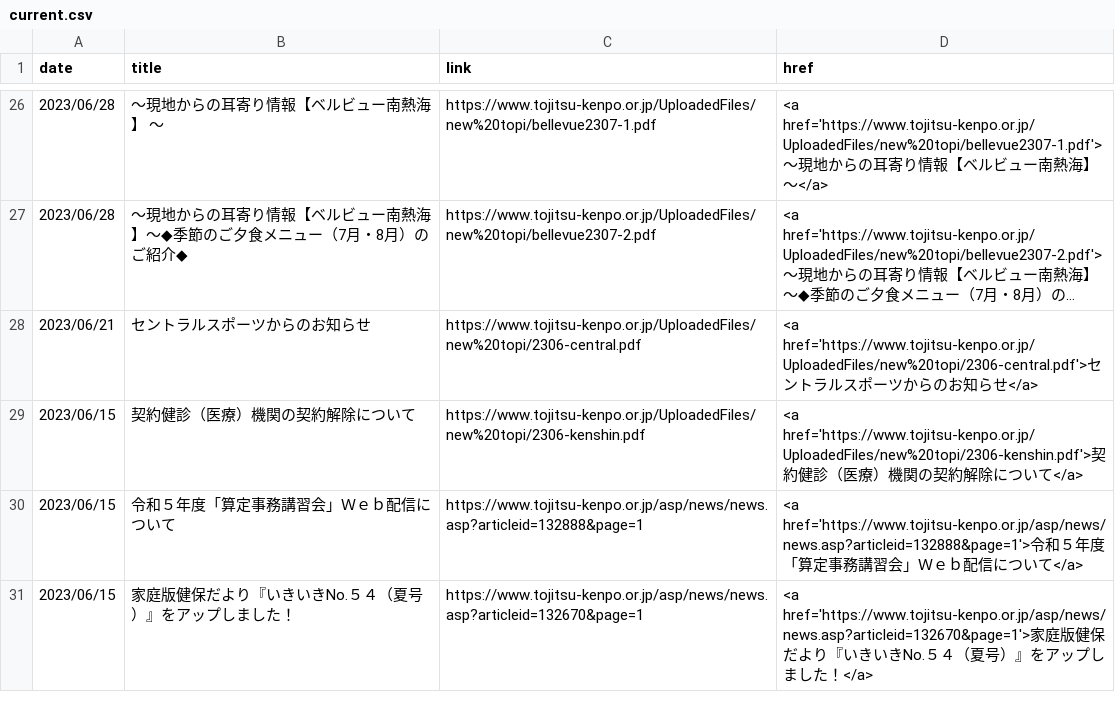
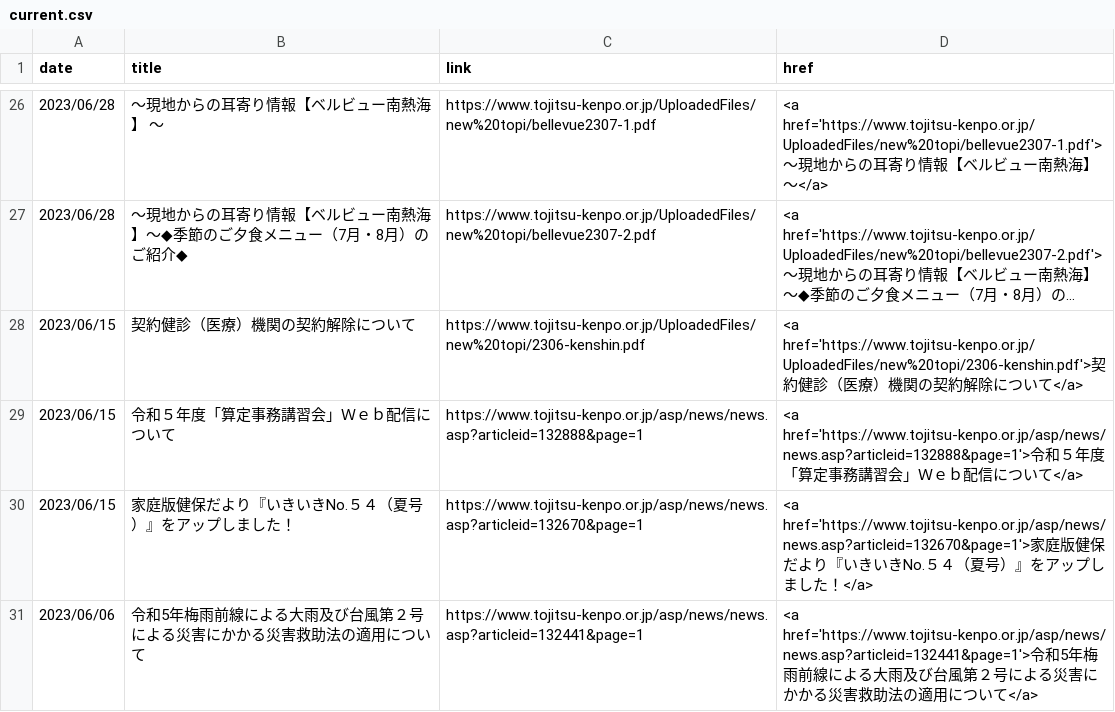
Before and after one commit to nuevocs/webscraping-change-notification, a CSV file: current.csv, drawn as a sheet; only a part is shown, gaps mark what is left out; long unchanged cells end in …; removed rows and columns are numbered as before the commit, all else as after; the diff names each change by its address in the sheet, - before the commit and + after, or states it on an @@ line.

```diff
--- a/current.csv
+++ b/current.csv
-row 28: 2023/06/21 | セントラルスポーツからのお知らせ | https://www.tojitsu-kenpo.or.jp/UploadedFiles/new%20topi/2306-central.pdf | <a href='https://www.tojitsu-kenpo.or.jp/UploadedFiles/new%20topi/2306-central.pdf'>セントラルスポーツからのお知らせ</a>
+row 31: 2023/06/06 | 令和5年梅雨前線による大雨及び台風第２号による災害にかかる災害救助法の適用について | https://www.tojitsu-kenpo.or.jp/asp/news/news.asp?articleid=132441&page=1 | <a href='https://www.tojitsu-kenpo.or.jp/asp/news/news.asp?articleid=132441&page=1'>令和5年梅雨前線による大雨及び台風第２号による災害にかかる災害救助法の適用について</a>
```
